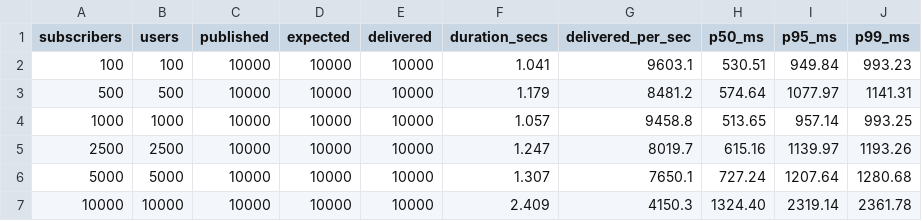
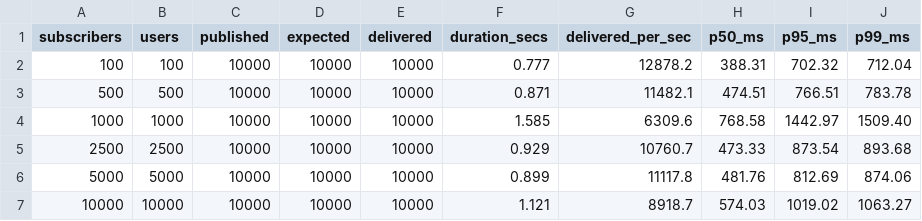
Before and after one commit to hyperiondb/ciqadamq, a CSV file: perf-results.csv, drawn as a sheet.

```diff
--- a/perf-results.csv
+++ b/perf-results.csv
@@ -1,7 +1,7 @@
 subscribers,users,published,expected,delivered,duration_secs,delivered_per_sec,p50_ms,p95_ms,p99_ms
-100,100,10000,10000,10000,1.041,9603.1,530.51,949.84,993.23
-500,500,10000,10000,10000,1.179,8481.2,574.64,1077.97,1141.31
-1000,1000,10000,10000,10000,1.057,9458.8,513.65,957.14,993.25
-2500,2500,10000,10000,10000,1.247,8019.7,615.16,1139.97,1193.26
-5000,5000,10000,10000,10000,1.307,7650.1,727.24,1207.64,1280.68
-10000,10000,10000,10000,10000,2.409,4150.3,1324.40,2319.14,2361.78
+100,100,10000,10000,10000,0.777,12878.2,388.31,702.32,712.04
+500,500,10000,10000,10000,0.871,11482.1,474.51,766.51,783.78
+1000,1000,10000,10000,10000,1.585,6309.6,768.58,1442.97,1509.40
+2500,2500,10000,10000,10000,0.929,10760.7,473.33,873.54,893.68
+5000,5000,10000,10000,10000,0.899,11117.8,481.76,812.69,874.06
+10000,10000,10000,10000,10000,1.121,8918.7,574.03,1019.02,1063.27
```
Also changed, not shown: perf-resources-qos1.csv, perf-resources-qos2.csv, 12 other files.
